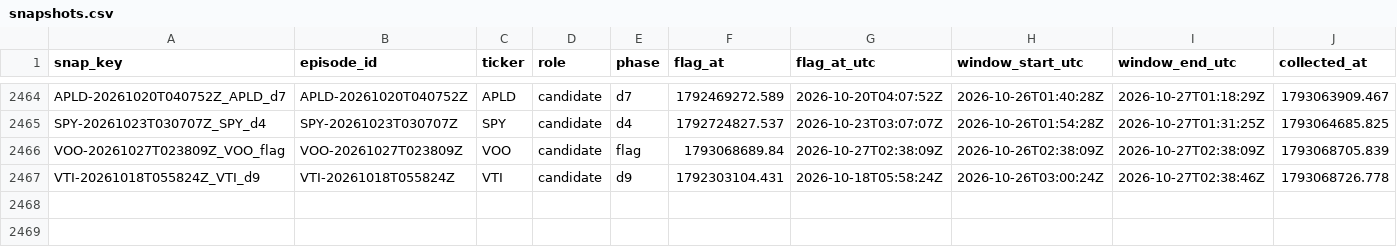
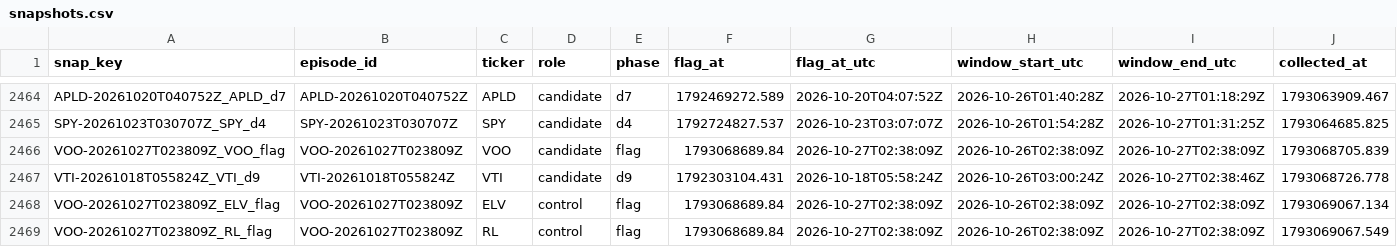
Before and after one commit to ShouvikRaj/pump-dump-detector, a CSV file: social/snapshots.csv, drawn as a sheet; only a part is shown, gaps mark what is left out; rows hold the shown columns only; the diff names each change by its address in the sheet, - before the commit and + after, or states it on an @@ line.

```diff
--- a/social/snapshots.csv
+++ b/social/snapshots.csv
+row 2468: VOO-20261027T023809Z_ELV_flag | VOO-20261027T023809Z | ELV | control | flag | 1793068689.84 | 2026-10-27T02:38:09Z | 2026-10-26T02:38:09Z | 2026-10-27T02:38:09Z | 1793069067.134
+row 2469: VOO-20261027T023809Z_RL_flag | VOO-20261027T023809Z | RL | control | flag | 1793068689.84 | 2026-10-27T02:38:09Z | 2026-10-26T02:38:09Z | 2026-10-27T02:38:09Z | 1793069067.549
```
Also changed, not shown: 2 other files.
